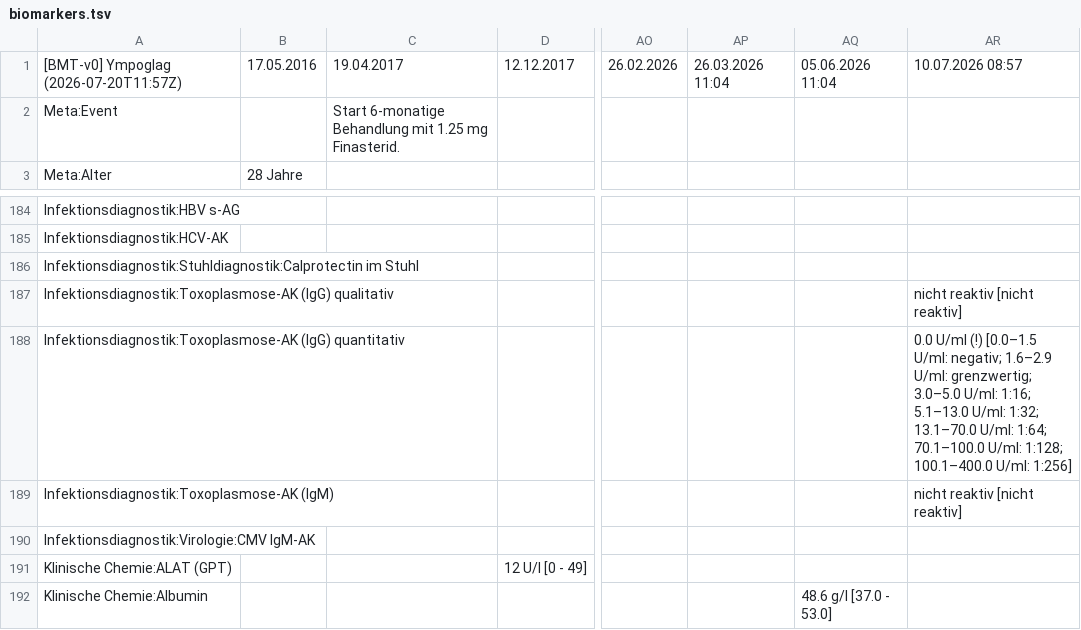
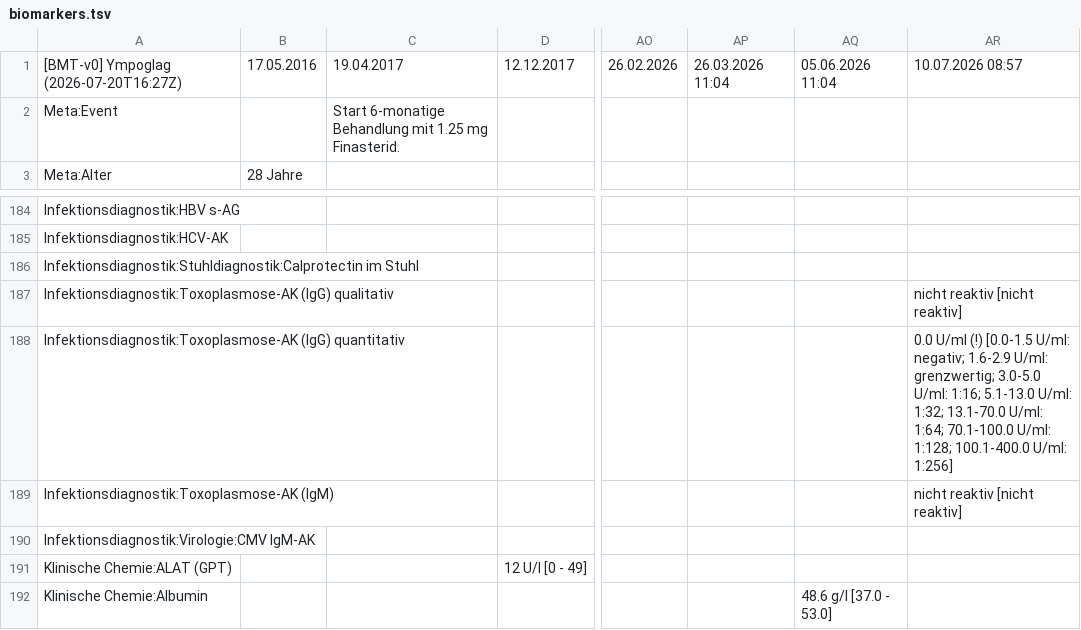
Before and after one commit to ympoglag/biomarkers, a TSV file: biomarkers.tsv, drawn as a sheet; only a part is shown, gaps mark what is left out; the diff names each change by its address in the sheet, - before the commit and + after, or states it on an @@ line.

```diff
--- a/biomarkers.tsv
+++ b/biomarkers.tsv
-A1: [BMT-v0] Ympoglag (2026-07-20T11:57Z)
+A1: [BMT-v0] Ympoglag (2026-07-20T16:27Z)
-AR188: …U/ml (!) [0.0–1.5 U/ml: negativ; 1.6–2.9 U/ml: grenzwertig; 3.0–5.0 U/ml: 1:16; 5.1–13.0 U/ml: 1:32; 13.1–70.0 U/ml: 1:64; 70.1–100.0 U/ml: 1:128; 100.1–400.0 U/ml: 1:256]
+AR188: …U/ml (!) [0.0-1.5 U/ml: negativ; 1.6-2.9 U/ml: grenzwertig; 3.0-5.0 U/ml: 1:16; 5.1-13.0 U/ml: 1:32; 13.1-70.0 U/ml: 1:64; 70.1-100.0 U/ml: 1:128; 100.1-400.0 U/ml: 1:256]
```
Also changed, not shown: 2 other files.
